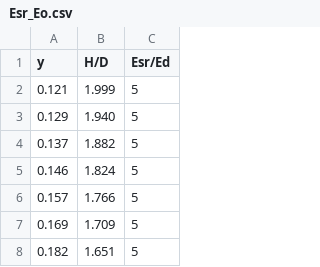
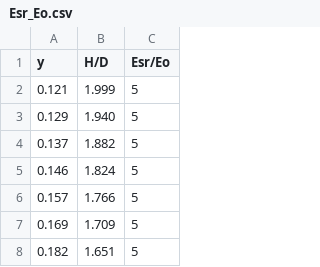
Before and after one commit to RosenDanielovRashev/-, a CSV file: Esr_Eo.csv, drawn as a sheet; only a part is shown.

Commit message:
Update Esr_Eo.csv

```diff
--- a/Esr_Eo.csv
+++ b/Esr_Eo.csv
@@ -1,2 +1,2 @@
-y,H/D,Esr/Ed
+y,H/D,Esr/Eо
 0.121,1.999,5
```
